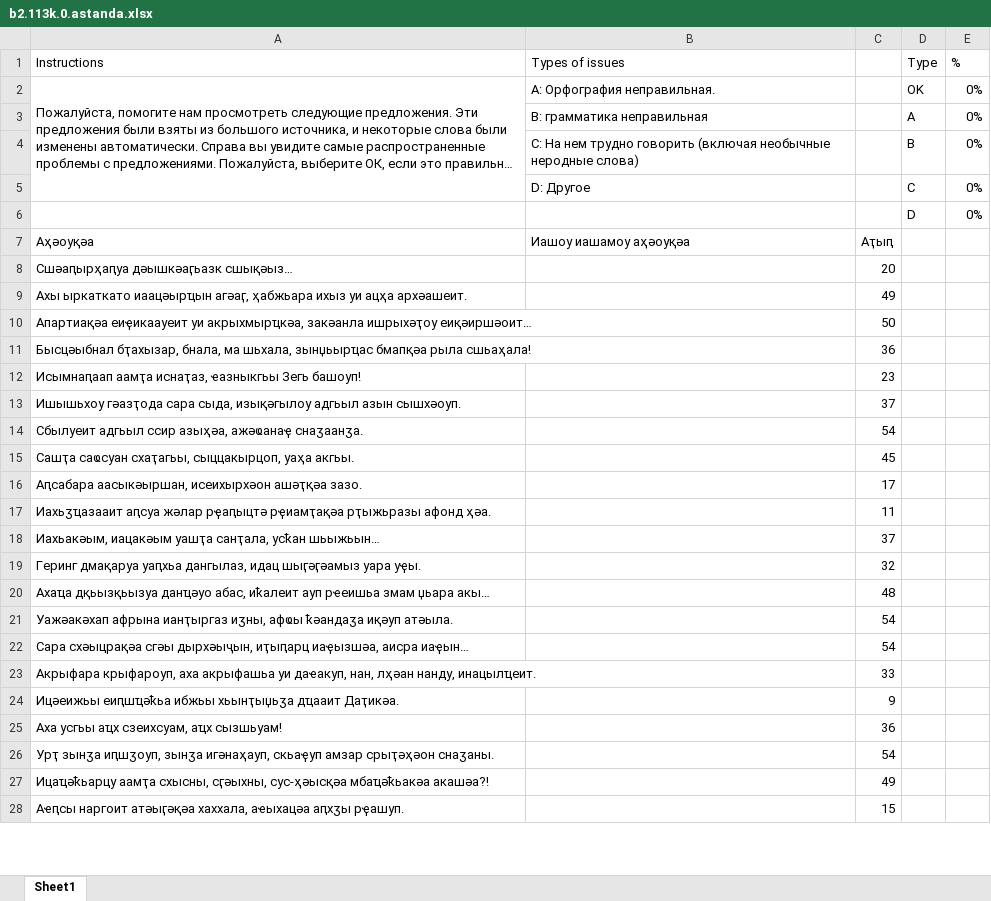
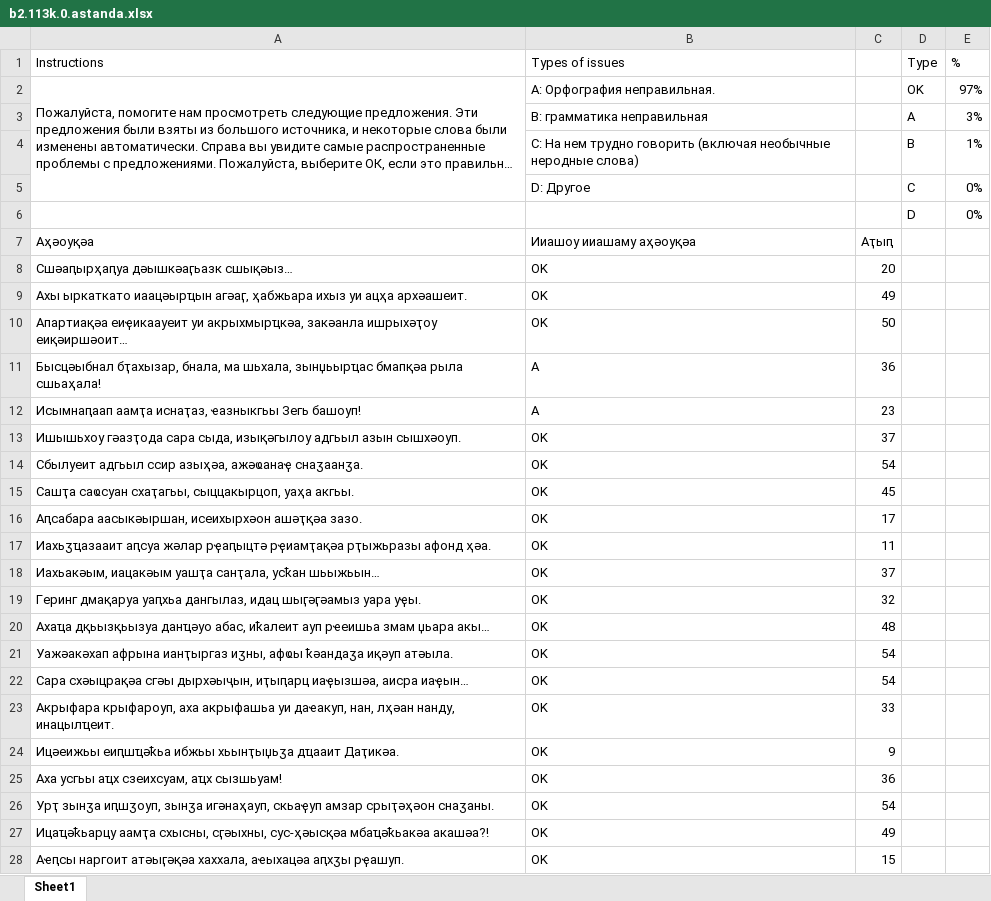
Before and after one commit to danielinux7/anana, an Excel workbook: астатистика/common-voice/batch2/b2.113k.0.astanda.xlsx, sheet Sheet1, drawn as a sheet; only a part is shown; long unchanged cells end in …; values as stored, in another font and other column widths than the file's, no cell formats; conditional formats not drawn; the diff covers the shown part only; the diff names each change by its address in the sheet, - before the commit and + after, or states it on an @@ line.

Commit message:
Added Astanda stats

```diff
--- a/астатистика/common-voice/batch2/b2.113k.0.astanda.xlsx (sheet Sheet1)
+++ b/астатистика/common-voice/batch2/b2.113k.0.astanda.xlsx (sheet Sheet1)
-E2 (%): 0%
+E2 (%): 97%
-E3 (%): 0%
+E3 (%): 3%
-E4 (%): 0%
+E4 (%): 1%
-B7 (Types of issues): Иашоу иашамоу аҳәоуқәа
+B7 (Types of issues): Ииашоу ииашаму аҳәоуқәа
-B8:B10 (Types of issues): (empty)
+B8:B10 (Types of issues): OK
-B11:B12 (Types of issues): (empty)
+B11:B12 (Types of issues): A
-B13:B28 (Types of issues): (empty)
+B13:B28 (Types of issues): OK
```
Also changed, not shown: 479 edited cells elsewhere in this sheet, cell formats.
